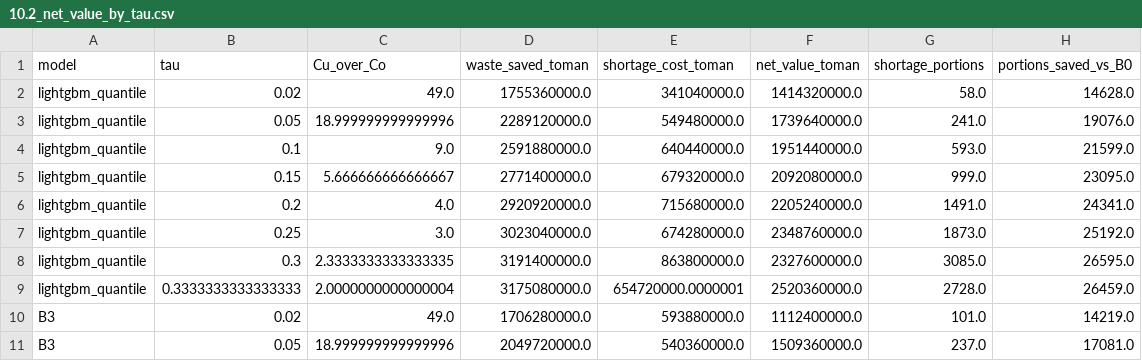
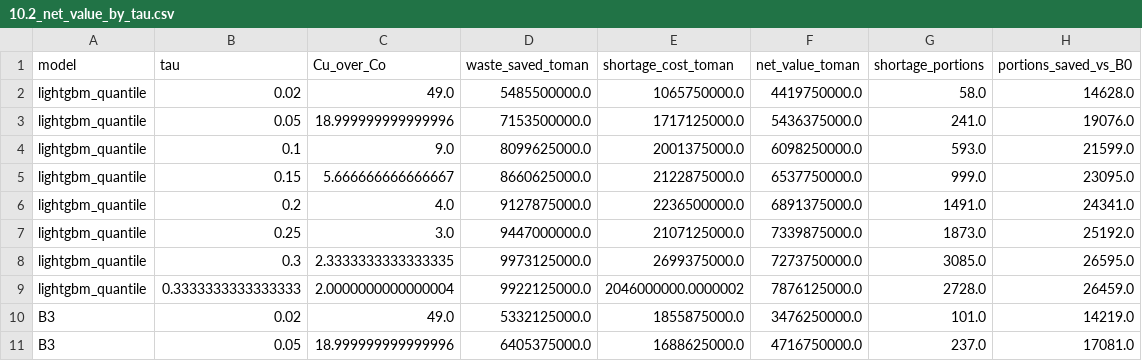
Before and after one commit to mvajhi/Undergraduate-Project, a CSV file: reports/phase10/10.2_net_value_by_tau.csv, drawn as a sheet; only a part is shown; the diff covers the shown part only.

```diff
--- a/reports/phase10/10.2_net_value_by_tau.csv
+++ b/reports/phase10/10.2_net_value_by_tau.csv
@@ -1,11 +1,11 @@
 model,tau,Cu_over_Co,waste_saved_toman,shortage_cost_toman,net_value_toman,shortage_portions,portions_saved_vs_B0
-lightgbm_quantile,0.02,49.0,1755360000.0,341040000.0,1414320000.0,58.0,14628.0
-lightgbm_quantile,0.05,18.999999999999996,2289120000.0,549480000.0,1739640000.0,241.0,19076.0
-lightgbm_quantile,0.1,9.0,2591880000.0,640440000.0,1951440000.0,593.0,21599.0
-lightgbm_quantile,0.15,5.666666666666667,2771400000.0,679320000.0,2092080000.0,999.0,23095.0
-lightgbm_quantile,0.2,4.0,2920920000.0,715680000.0,2205240000.0,1491.0,24341.0
-lightgbm_quantile,0.25,3.0,3023040000.0,674280000.0,2348760000.0,1873.0,25192.0
-lightgbm_quantile,0.3,2.3333333333333335,3191400000.0,863800000.0,2327600000.0,3085.0,26595.0
-lightgbm_quantile,0.3333333333333333,2.0000000000000004,3175080000.0,654720000.0000001,2520360000.0,2728.0,26459.0
-B3,0.02,49.0,1706280000.0,593880000.0,1112400000.0,101.0,14219.0
-B3,0.05,18.999999999999996,2049720000.0,540360000.0,1509360000.0,237.0,17081.0
+lightgbm_quantile,0.02,49.0,5485500000.0,1065750000.0,4419750000.0,58.0,14628.0
+lightgbm_quantile,0.05,18.999999999999996,7153500000.0,1717125000.0,5436375000.0,241.0,19076.0
+lightgbm_quantile,0.1,9.0,8099625000.0,2001375000.0,6098250000.0,593.0,21599.0
+lightgbm_quantile,0.15,5.666666666666667,8660625000.0,2122875000.0,6537750000.0,999.0,23095.0
+lightgbm_quantile,0.2,4.0,9127875000.0,2236500000.0,6891375000.0,1491.0,24341.0
+lightgbm_quantile,0.25,3.0,9447000000.0,2107125000.0,7339875000.0,1873.0,25192.0
+lightgbm_quantile,0.3,2.3333333333333335,9973125000.0,2699375000.0,7273750000.0,3085.0,26595.0
+lightgbm_quantile,0.3333333333333333,2.0000000000000004,9922125000.0,2046000000.0000002,7876125000.0,2728.0,26459.0
+B3,0.02,49.0,5332125000.0,1855875000.0,3476250000.0,101.0,14219.0
+B3,0.05,18.999999999999996,6405375000.0,1688625000.0,4716750000.0,237.0,17081.0
```
Also changed, not shown: 18 edited cells elsewhere in this file, reports/phase10/10.3_policy_scenarios.csv, reports/phase10/10.4_annual_estimate.csv, 19 other files.
